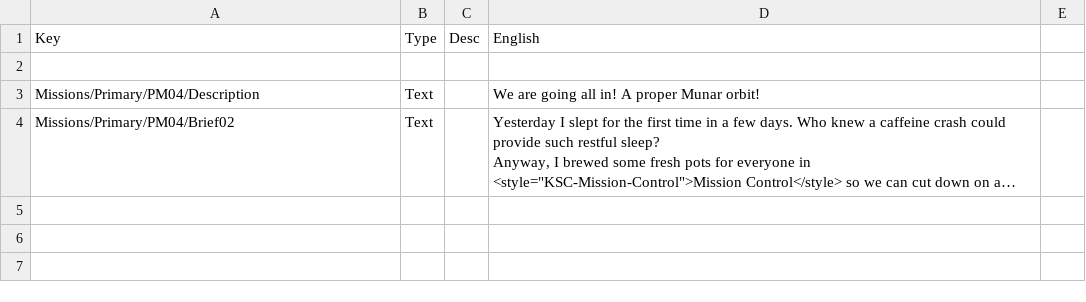
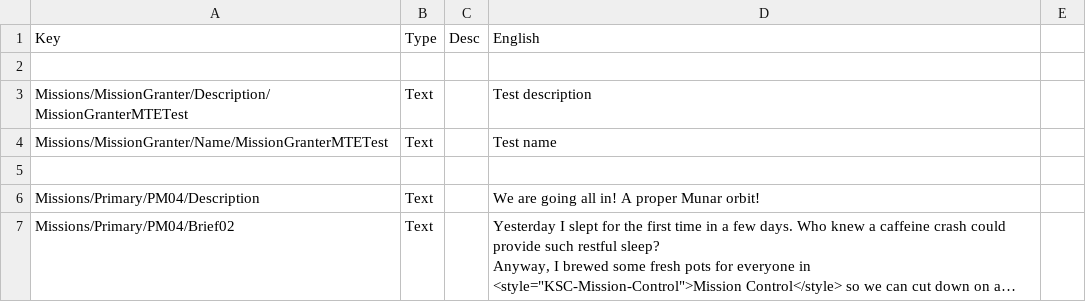
Before and after one commit to pasalvetti/MissionTreeExpanded, a CSV file: Config/Localization.csv, drawn as a sheet; only a part is shown; the shorter side is filled out with more unchanged rows; long unchanged cells end in …; the diff names each change by its address in the sheet, - before the commit and + after, or states it on an @@ line.

Commit message:
Tests new mission granter

```diff
--- a/Config/Localization.csv
+++ b/Config/Localization.csv
+row 3: Missions/MissionGranter/Description/MissionGranterMTETest | Text |  | Test description
+row 4: Missions/MissionGranter/Name/MissionGranterMTETest | Text |  | Test name
+row 5: (empty)
```
Also changed, not shown: 1 other file.
